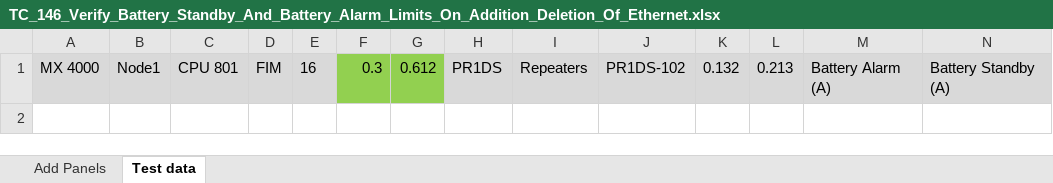
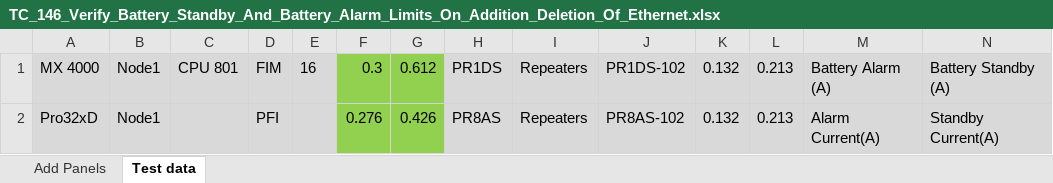
Before and after one commit to rohanpaw/DesktopInt, an Excel workbook: Test Data/TC_146_Verify_Battery_Standby_And_Battery_Alarm_Limits_On_Addition_Deletion_Of_Ethernet.xlsx, sheet Test data, drawn as a sheet; values as stored, in another font and other column widths than the file's, no borders; the diff names each change by its address in the sheet, - before the commit and + after, or states it on an @@ line.

```diff
--- a/Test Data/TC_146_Verify_Battery_Standby_And_Battery_Alarm_Limits_On_Addition_Deletion_Of_Ethernet.xlsx (sheet Test data)
+++ b/Test Data/TC_146_Verify_Battery_Standby_And_Battery_Alarm_Limits_On_Addition_Deletion_Of_Ethernet.xlsx (sheet Test data)
+row 2: Pro32xD | Node1 |  | PFI |  | 0.276 | 0.426 | PR8AS | Repeaters | PR8AS-102 | 0.132 | 0.213 | Alarm Current(A) | Standby Current(A)
```
Also changed, not shown: sheet Add Panels, Test Data/TC_151_Verify_Battery_Standby_And_Alarm_Load_On_Addition_Deletion_Of_Devices_In_Zetfast.xlsx, Test Data/TC_160_Verify Current(DC Units) calculation.xlsx, 23 other files.
